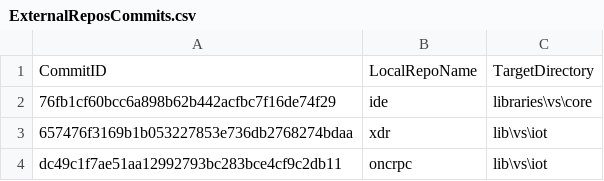
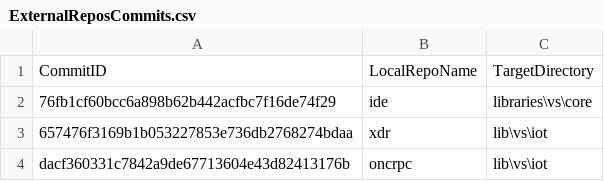
Before and after one commit to ATECoder/dn.onc.rpc, a CSV file: ExternalReposCommits.csv, drawn as a sheet.

```diff
--- a/ExternalReposCommits.csv
+++ b/ExternalReposCommits.csv
@@ -3,2 +3,2 @@ CommitID,LocalRepoName,TargetDirectory
 657476f3169b1b053227853e736db2768274bdaa,xdr,lib\vs\iot
-dc49c1f7ae51aa12992793bc283bce4cf9c2db11,oncrpc,lib\vs\iot
+dacf360331c7842a9de67713604e43d82413176b,oncrpc,lib\vs\iot
```
Also changed, not shown: 4 other files.
